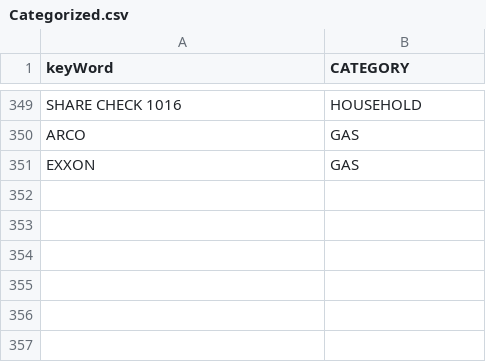
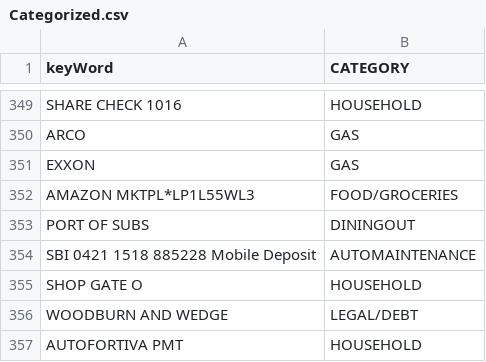
Before and after one commit to jbyrnescu/finance, a CSV file: Categorize/Categorized.csv, drawn as a sheet; only a part is shown, gaps mark what is left out; the diff names each change by its address in the sheet, - before the commit and + after, or states it on an @@ line.

Commit message:
added some categories for some descriptions

```diff
--- a/Categorize/Categorized.csv
+++ b/Categorize/Categorized.csv
+row 352: AMAZON MKTPL*LP1L55WL3 | FOOD/GROCERIES
+row 353: PORT OF SUBS | DININGOUT
+row 354: SBI 0421 1518 885228 Mobile Deposit | AUTOMAINTENANCE
+row 355: SHOP GATE O | HOUSEHOLD
+row 356: WOODBURN AND WEDGE | LEGAL/DEBT
+row 357: AUTOFORTIVA PMT | HOUSEHOLD
```
